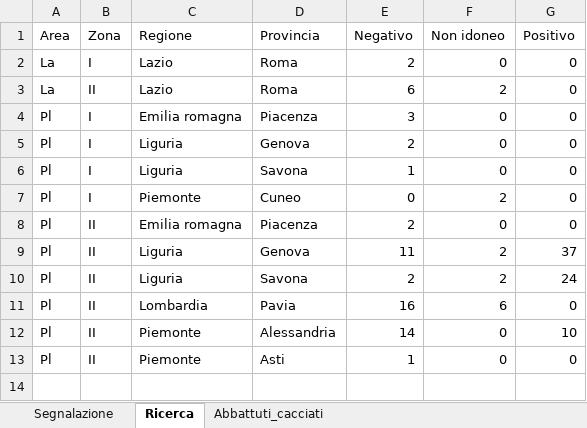
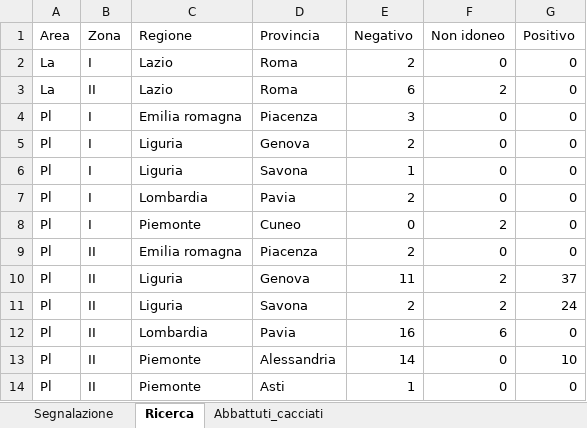
Before and after one commit to IZSAM-StatGIS/ReportPSA, an Excel workbook: Download/Cinghiali_ZR.xlsx, sheet Ricerca, drawn as a sheet; values as stored, in another font and other column widths than the file's, no borders; the diff names each change by its address in the sheet, - before the commit and + after, or states it on an @@ line.

```diff
--- a/Download/Cinghiali_ZR.xlsx (sheet Ricerca)
+++ b/Download/Cinghiali_ZR.xlsx (sheet Ricerca)
+row 7: Pl | I | Lombardia | Pavia | 2 | 0 | 0
```
Also changed, not shown: sheet Abbattuti_cacciati, sheet Segnalazione, Download/Capi_ZP.xlsx, Download/Comuni_PSA.xlsx, 39 other files.
